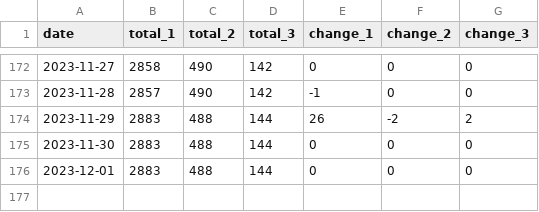
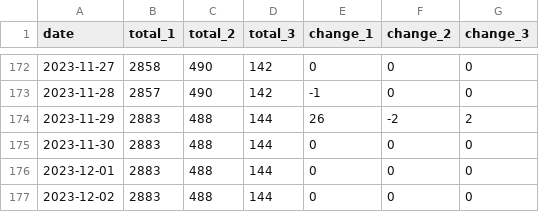
Before and after one commit to dunkevid/michelin-star-data, a CSV file: data/aggregator.csv, drawn as a sheet; only a part is shown, gaps mark what is left out.

```diff
--- a/data/aggregator.csv
+++ b/data/aggregator.csv
@@ -176 +176,2 @@ date,total_1,total_2,total_3,change_1,change_2,change_3
 2023-12-01,2883,488,144,0,0,0
+2023-12-02,2883,488,144,0,0,0
```
